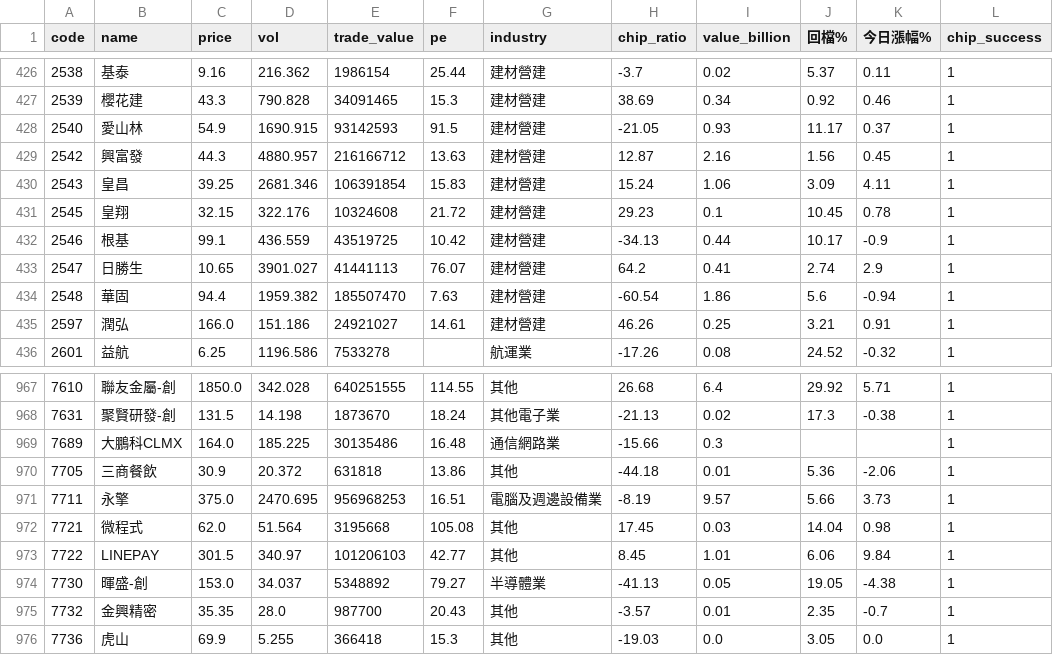
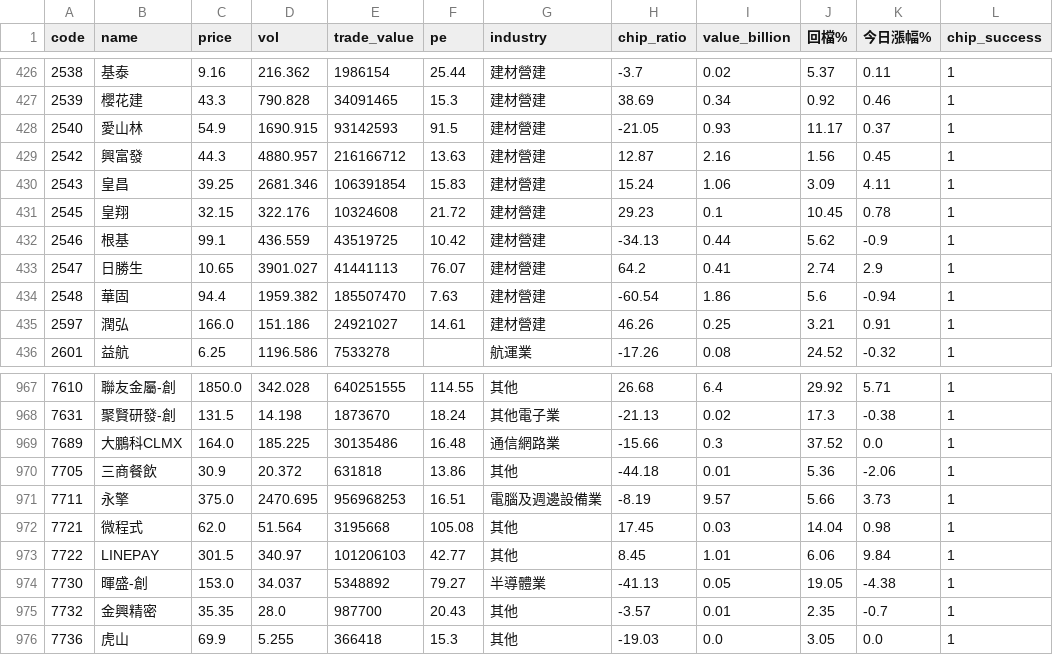
Before and after one commit to gto10232002-rgb/stock-app, a CSV file: stock_data.csv, drawn as a sheet; only a part is shown, gaps mark what is left out.

```diff
--- a/stock_data.csv
+++ b/stock_data.csv
@@ -431,3 +431,3 @@
 2545,皇翔,32.15,322.176,10324608,21.72,建材營建,29.23,0.1,10.45,0.78,1
-2546,根基,99.1,436.559,43519725,10.42,建材營建,-34.13,0.44,10.17,-0.9,1
+2546,根基,99.1,436.559,43519725,10.42,建材營建,-34.13,0.44,5.62,-0.9,1
 2547,日勝生,10.65,3901.027,41441113,76.07,建材營建,64.2,0.41,2.74,2.9,1
@@ -968,3 +968,3 @@
 7631,聚賢研發-創,131.5,14.198,1873670,18.24,其他電子業,-21.13,0.02,17.3,-0.38,1
-7689,大鵬科CLMX,164.0,185.225,30135486,16.48,通信網路業,-15.66,0.3,,,1
+7689,大鵬科CLMX,164.0,185.225,30135486,16.48,通信網路業,-15.66,0.3,37.52,0.0,1
 7705,三商餐飲,30.9,20.372,631818,13.86,其他,-44.18,0.01,5.36,-2.06,1
```
